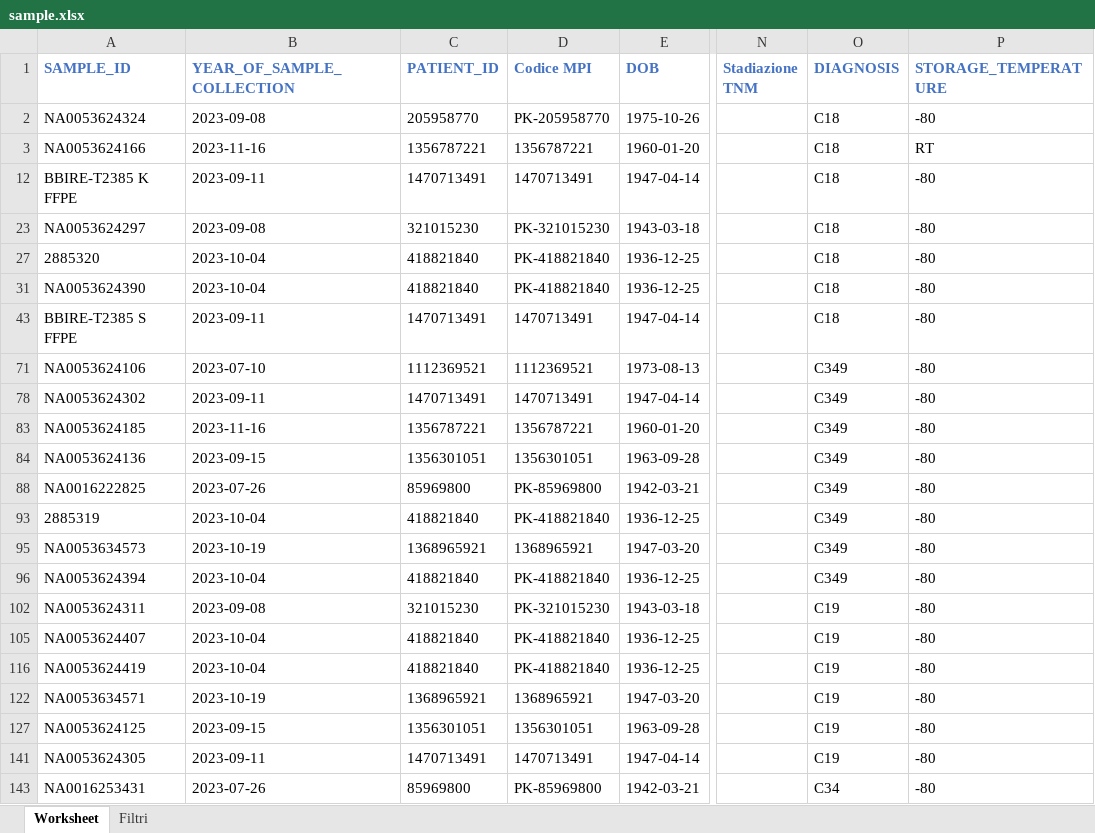
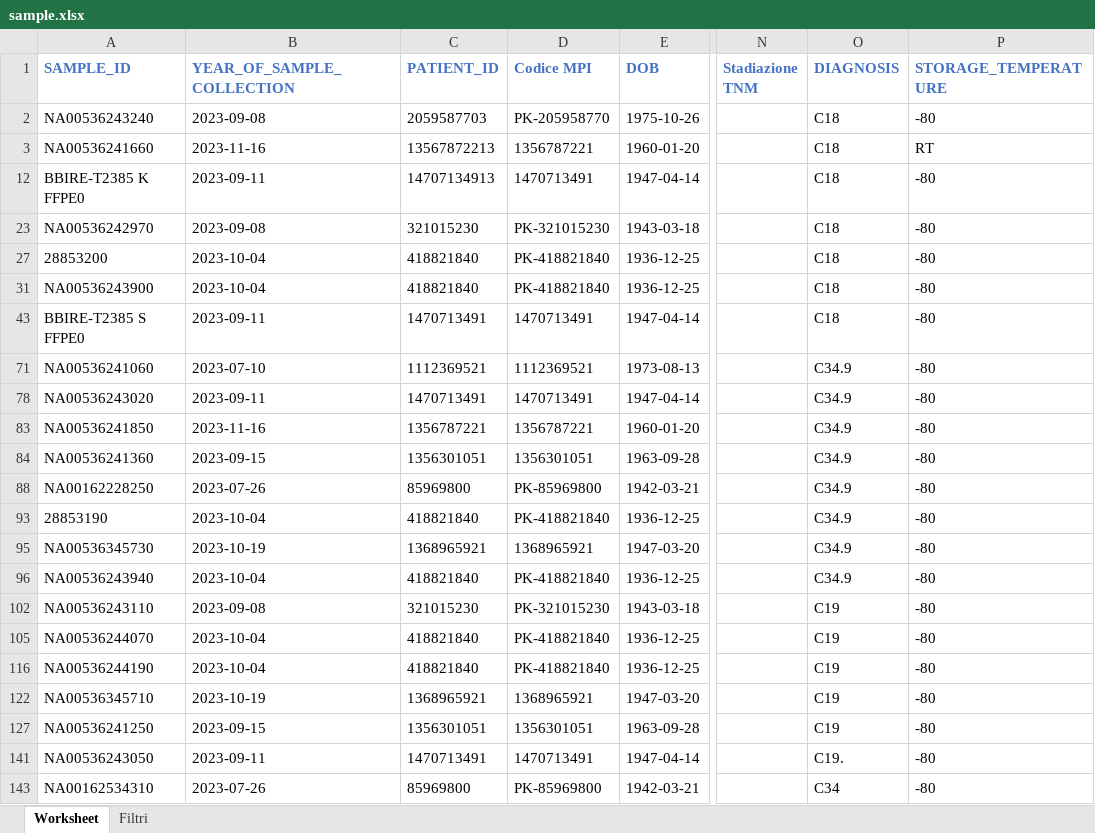
Before and after one commit to bbdataeng/a-small-fire, an Excel workbook: data/sample.xlsx, sheet Worksheet, drawn as a sheet; only a part is shown, gaps mark what is left out; values as stored, in another font and other column widths than the file's, no borders; the diff covers the shown part only; the diff names each change by its address in the sheet, - before the commit and + after, or states it on an @@ line.

```diff
--- a/data/sample.xlsx (sheet Worksheet)
+++ b/data/sample.xlsx (sheet Worksheet)
-A2 (SAMPLE_ID): NA0053624324
+A2 (SAMPLE_ID): NA00536243240
-C2 (PATIENT_ID): 205958770
+C2 (PATIENT_ID): 2059587703
-A3 (SAMPLE_ID): NA0053624166
+A3 (SAMPLE_ID): NA00536241660
-C3 (PATIENT_ID): 1356787221
+C3 (PATIENT_ID): 13567872213
-A12 (SAMPLE_ID): BBIRE-T2385 K FFPE
+A12 (SAMPLE_ID): BBIRE-T2385 K FFPE0
-C12 (PATIENT_ID): 1470713491
+C12 (PATIENT_ID): 14707134913
-A23 (SAMPLE_ID): NA0053624297
+A23 (SAMPLE_ID): NA00536242970
-A27 (SAMPLE_ID): 2885320
+A27 (SAMPLE_ID): 28853200
-A31 (SAMPLE_ID): NA0053624390
+A31 (SAMPLE_ID): NA00536243900
-A43 (SAMPLE_ID): BBIRE-T2385 S FFPE
+A43 (SAMPLE_ID): BBIRE-T2385 S FFPE0
-A71 (SAMPLE_ID): NA0053624106
+A71 (SAMPLE_ID): NA00536241060
-O71 (DIAGNOSIS): C349
+O71 (DIAGNOSIS): C34.9
-A78 (SAMPLE_ID): NA0053624302
+A78 (SAMPLE_ID): NA00536243020
-O78 (DIAGNOSIS): C349
+O78 (DIAGNOSIS): C34.9
-A83 (SAMPLE_ID): NA0053624185
+A83 (SAMPLE_ID): NA00536241850
-O83:O84 (DIAGNOSIS): C349
+O83:O84 (DIAGNOSIS): C34.9
-A84 (SAMPLE_ID): NA0053624136
+A84 (SAMPLE_ID): NA00536241360
-A88 (SAMPLE_ID): NA0016222825
+A88 (SAMPLE_ID): NA00162228250
-O88 (DIAGNOSIS): C349
+O88 (DIAGNOSIS): C34.9
-A93 (SAMPLE_ID): 2885319
+A93 (SAMPLE_ID): 28853190
-O93 (DIAGNOSIS): C349
+O93 (DIAGNOSIS): C34.9
-A95 (SAMPLE_ID): NA0053634573
+A95 (SAMPLE_ID): NA00536345730
-O95:O96 (DIAGNOSIS): C349
+O95:O96 (DIAGNOSIS): C34.9
-A96 (SAMPLE_ID): NA0053624394
+A96 (SAMPLE_ID): NA00536243940
-A102 (SAMPLE_ID): NA0053624311
+A102 (SAMPLE_ID): NA00536243110
-A105 (SAMPLE_ID): NA0053624407
+A105 (SAMPLE_ID): NA00536244070
-A116 (SAMPLE_ID): NA0053624419
+A116 (SAMPLE_ID): NA00536244190
-A122 (SAMPLE_ID): NA0053634571
+A122 (SAMPLE_ID): NA00536345710
-A127 (SAMPLE_ID): NA0053624125
+A127 (SAMPLE_ID): NA00536241250
-A141 (SAMPLE_ID): NA0053624305
+A141 (SAMPLE_ID): NA00536243050
-O141 (DIAGNOSIS): C19
+O141 (DIAGNOSIS): C19.
-A143 (SAMPLE_ID): NA0016253431
+A143 (SAMPLE_ID): NA00162534310
```
Also changed, not shown: 11 edited cells elsewhere in this sheet, 6 other files.
